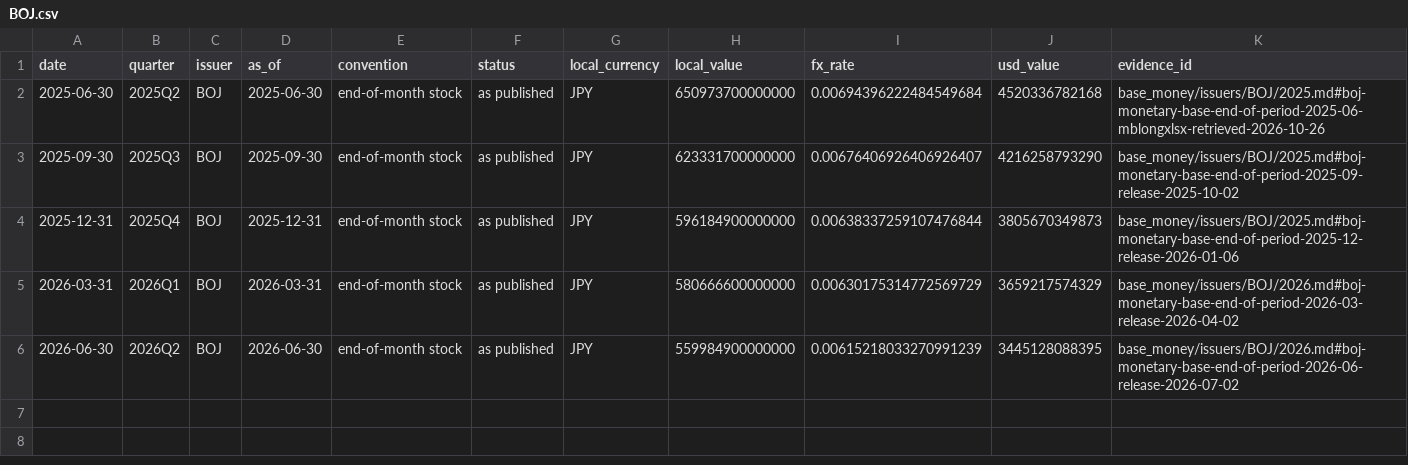
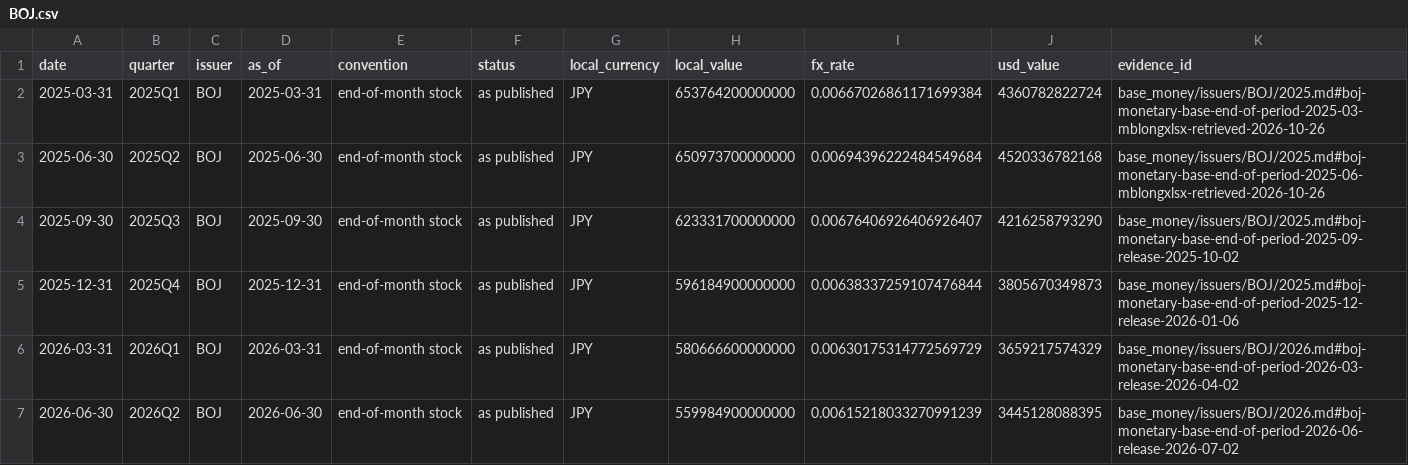
Before and after one commit to GildedPleb/open-inflation, a CSV file: base_money/issuers/BOJ/BOJ.csv, drawn as a sheet; the diff names each change by its address in the sheet, - before the commit and + after, or states it on an @@ line.

```diff
--- a/base_money/issuers/BOJ/BOJ.csv
+++ b/base_money/issuers/BOJ/BOJ.csv
+row 2: 2025-03-31 | 2025Q1 | BOJ | 2025-03-31 | end-of-month stock | as published | JPY | 653764200000000 | 0.00667026861171699384 | 4360782822724 | base_money/issuers/BOJ/2025.md#boj-monetary-base-end-of-period-2025-03-mblongxlsx-retrieved-2026-10-26
```
Also changed, not shown: base_money/components.csv, base_money/issuers/BCB/BCB.csv, 31 other files.
